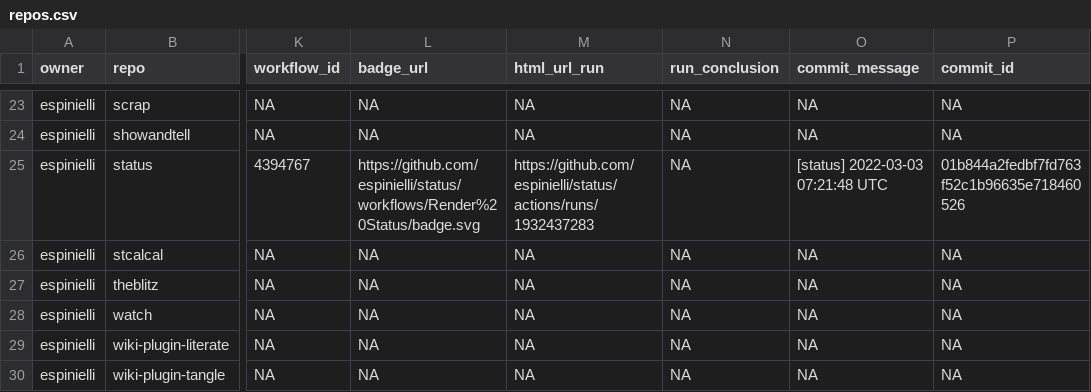
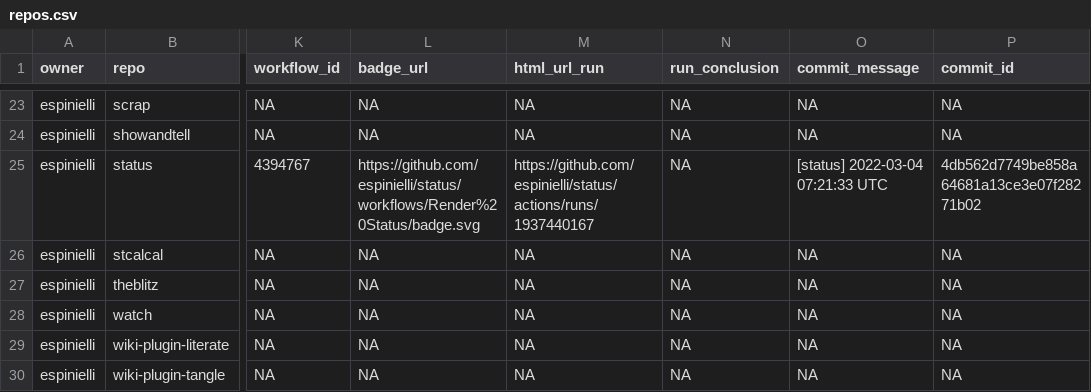
Before and after one commit to espinielli/status, a CSV file: repos.csv, drawn as a sheet; only a part is shown, gaps mark what is left out; the diff names each change by its address in the sheet, - before the commit and + after, or states it on an @@ line.

```diff
--- a/repos.csv
+++ b/repos.csv
-M25 (html_url_run): https://github.com/espinielli/status/actions/runs/1932437283
+M25 (html_url_run): https://github.com/espinielli/status/actions/runs/1937440167
-O25 (commit_message): [status] 2022-03-03 07:21:48 UTC
+O25 (commit_message): [status] 2022-03-04 07:21:33 UTC
-P25 (commit_id): 01b844a2fedbf7fd763f52c1b96635e718460526
+P25 (commit_id): 4db562d7749be858a64681a13ce3e07f28271b02
```
Also changed, not shown: 1 other file.
